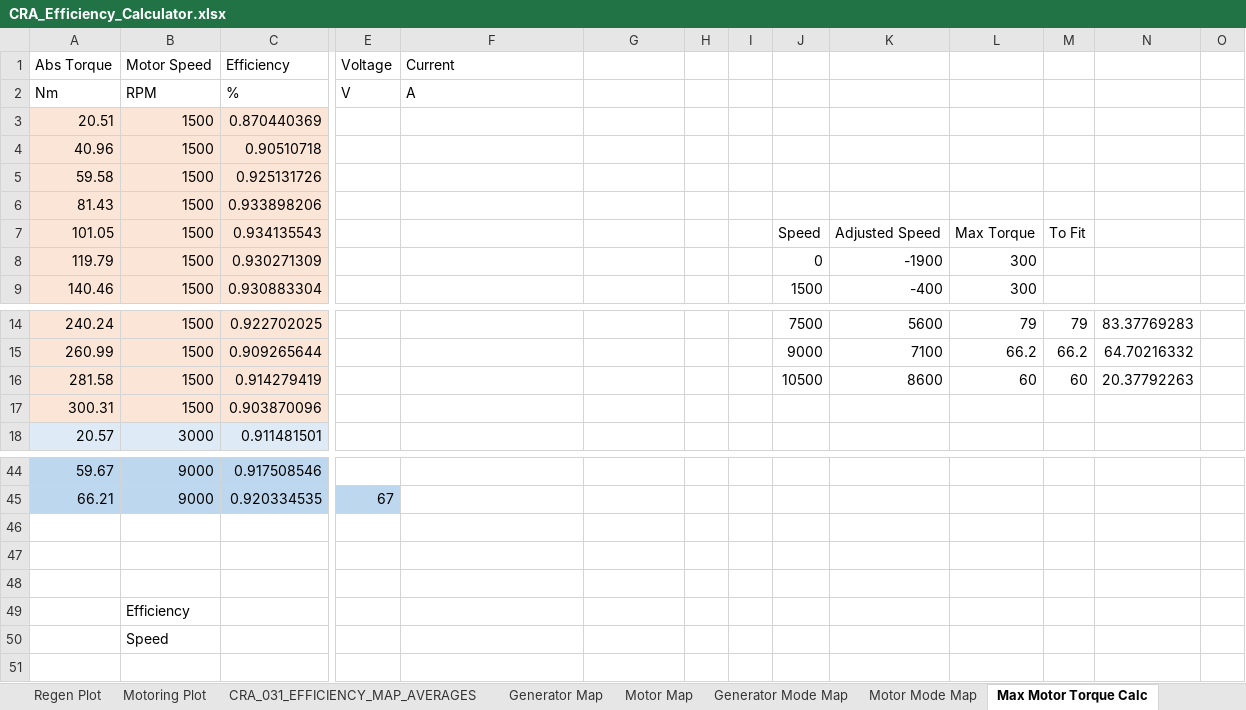
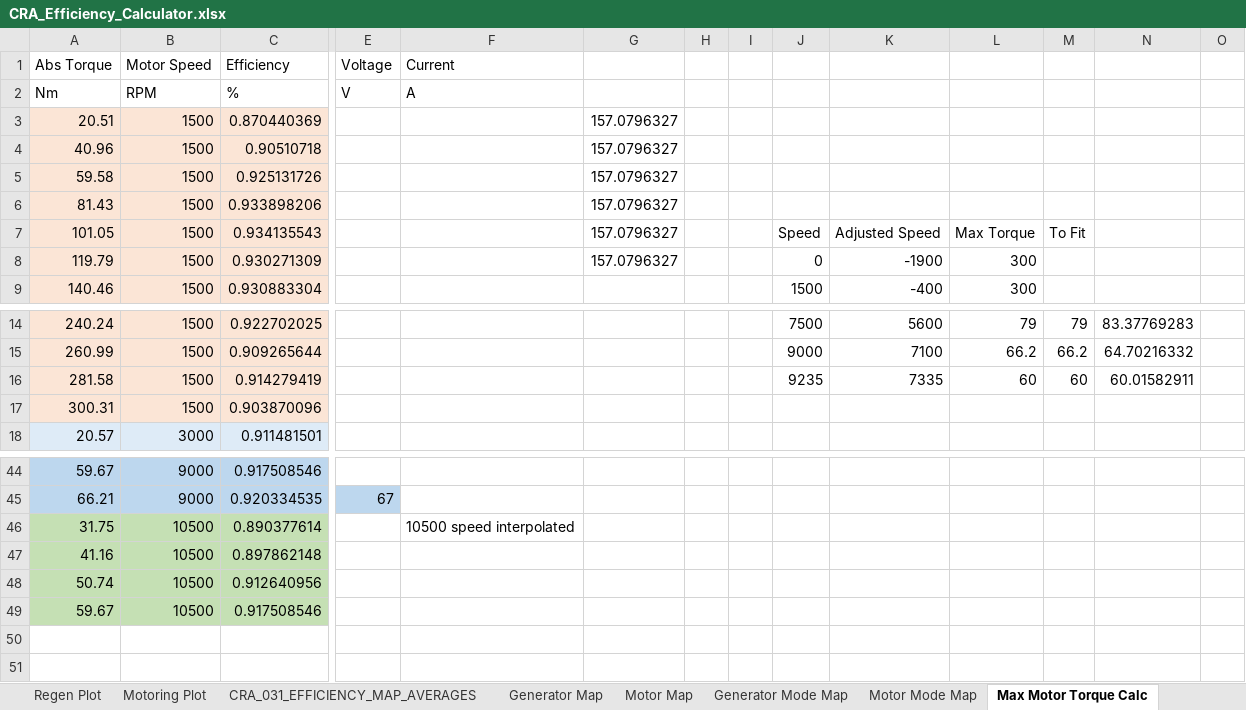
Before and after one commit to murrayschofield/vehicleTool, an Excel workbook: CRA_Efficiency_Calculator.xlsx, sheet Max Motor Torque Calc, drawn as a sheet; only a part is shown, gaps mark what is left out; values as stored, in another font and other column widths than the file's, no borders; charts and pictures not drawn; removed rows and columns are numbered as before the commit, all else as after; rows hold the shown columns only; the diff names each change by its address in the sheet, - before the commit and + after, or states it on an @@ line.

```diff
--- a/CRA_Efficiency_Calculator.xlsx (sheet Max Motor Torque Calc)
+++ b/CRA_Efficiency_Calculator.xlsx (sheet Max Motor Torque Calc)
-G3:G8: (empty)
+G3:G8: 157.0796327
-J16: 10500
+J16: 9235
-K16: 8600
+K16: 7335
-N16: 20.37792263
+N16: 60.01582911
+row 46: 31.75 | 10500 | 0.890377614 |  | 10500 speed interpolated
+row 47: 41.16 | 10500 | 0.897862148
+row 48: 50.74 | 10500 | 0.912640956
+row 49: 59.67 | 10500 | 0.917508546
-row 47: (empty)
-row 48: (empty)
-row 49:  | Efficiency
-row 50:  | Speed
```
Also changed, not shown: charts or pictures, 8 other files.
